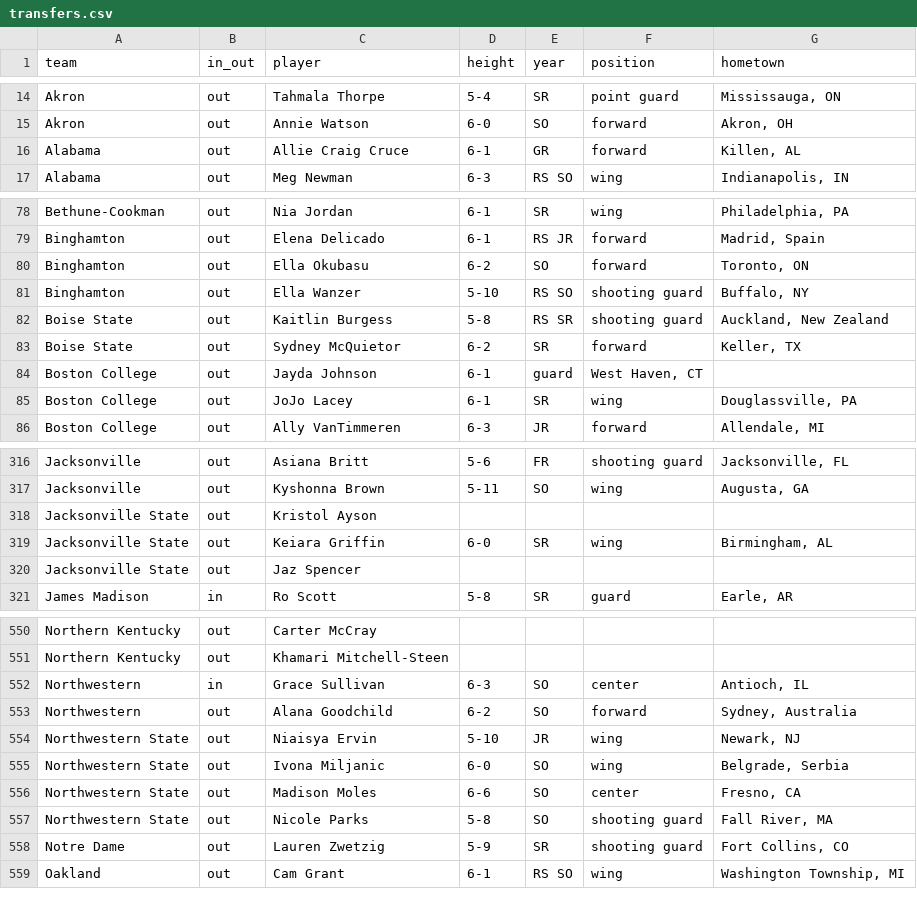
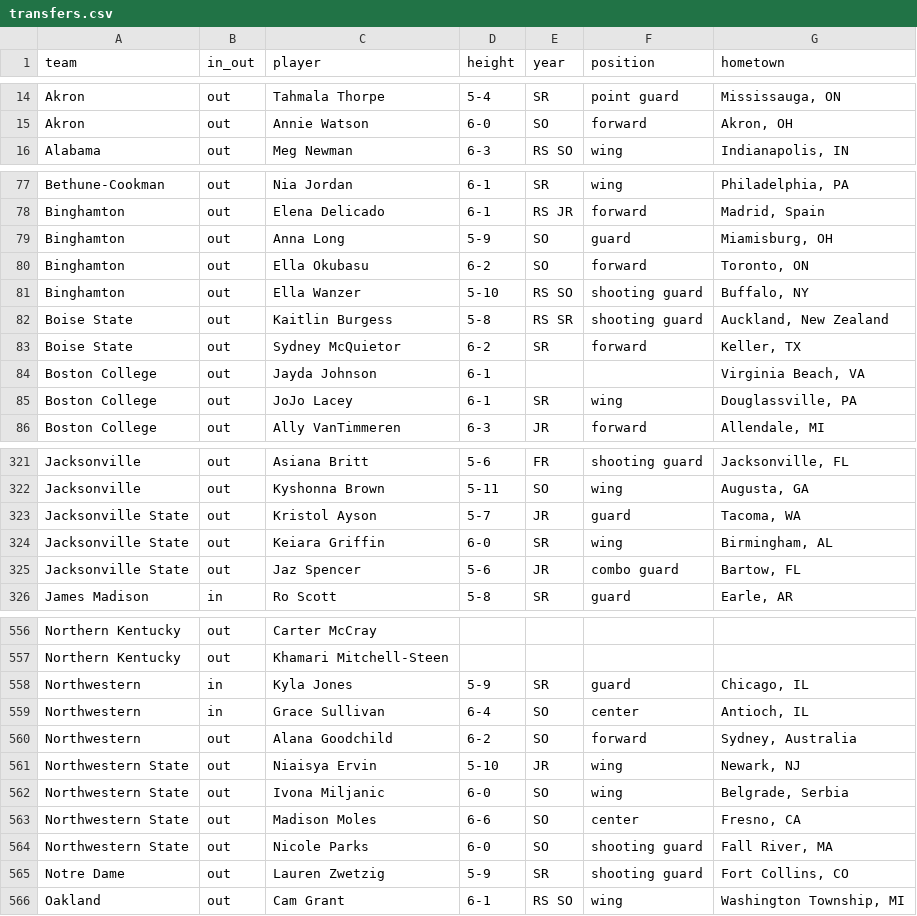
Before and after one commit to dwillis/wbb, a CSV file: ncaa/transfers.csv, drawn as a sheet; only a part is shown, gaps mark what is left out; the diff covers the shown part only.

```diff
--- a/ncaa/transfers.csv
+++ b/ncaa/transfers.csv
@@ -15,3 +15,2 @@
 "Akron","out","Annie Watson","6-0","SO","forward","Akron, OH"
-"Alabama","out","Allie Craig Cruce","6-1","GR","forward","Killen, AL"
 "Alabama","out","Meg Newman","6-3","RS SO","wing","Indianapolis, IN"
@@ -79,2 +78,3 @@
 "Binghamton","out","Elena Delicado","6-1","RS JR","forward","Madrid, Spain"
+"Binghamton","out","Anna Long","5-9","SO","guard","Miamisburg, OH"
 "Binghamton","out","Ella Okubasu","6-2","SO","forward","Toronto, ON"
@@ -83,3 +83,3 @@
 "Boise State","out","Sydney McQuietor","6-2","SR","forward","Keller, TX"
-"Boston College","out","Jayda Johnson","6-1","guard","West Haven, CT"
+"Boston College","out","Jayda Johnson","6-1","",""," Virginia Beach, VA"
 "Boston College","out","JoJo Lacey","6-1","SR","wing","Douglassville, PA"
@@ -317,5 +322,5 @@
 "Jacksonville","out","Kyshonna Brown","5-11","SO","wing","Augusta, GA"
-"Jacksonville State","out","Kristol Ayson",,,,""
+"Jacksonville State","out","Kristol Ayson","5-7","JR","guard","Tacoma, WA"
 "Jacksonville State","out","Keiara Griffin","6-0","SR","wing","Birmingham, AL"
-"Jacksonville State","out","Jaz Spencer",,,,""
+"Jacksonville State","out","Jaz Spencer","5-6","JR","combo guard","Bartow, FL"
 "James Madison","in","Ro Scott","5-8","SR","guard","Earle, AR"
@@ -552,2 +558,3 @@
-"Northwestern","in","Grace Sullivan","6-3","SO","center","Antioch, IL"
+"Northwestern","in","Kyla Jones","5-9","SR","guard","Chicago, IL"
+"Northwestern","in","Grace Sullivan","6-4","SO","center","Antioch, IL"
 "Northwestern","out","Alana Goodchild","6-2","SO","forward","Sydney, Australia"
@@ -556,3 +563,3 @@
 "Northwestern State","out","Madison Moles","6-6","SO","center","Fresno, CA"
-"Northwestern State","out","Nicole Parks","5-8","SO","shooting guard","Fall River, MA"
+"Northwestern State","out","Nicole Parks","6-0","SO","shooting guard","Fall River, MA"
 "Notre Dame","out","Lauren Zwetzig","5-9","SR","shooting guard","Fort Collins, CO"
```
Also changed, not shown: 17 added rows, 1 moved row and 12 edited cells elsewhere in this file.
